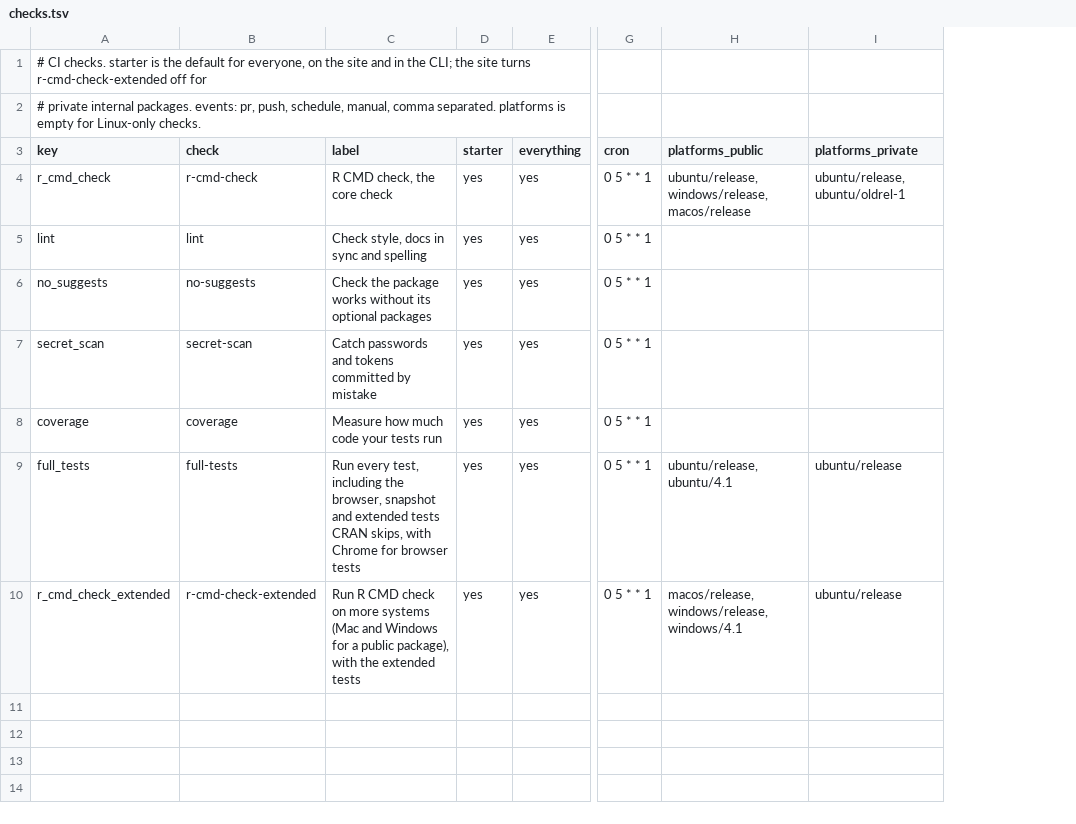
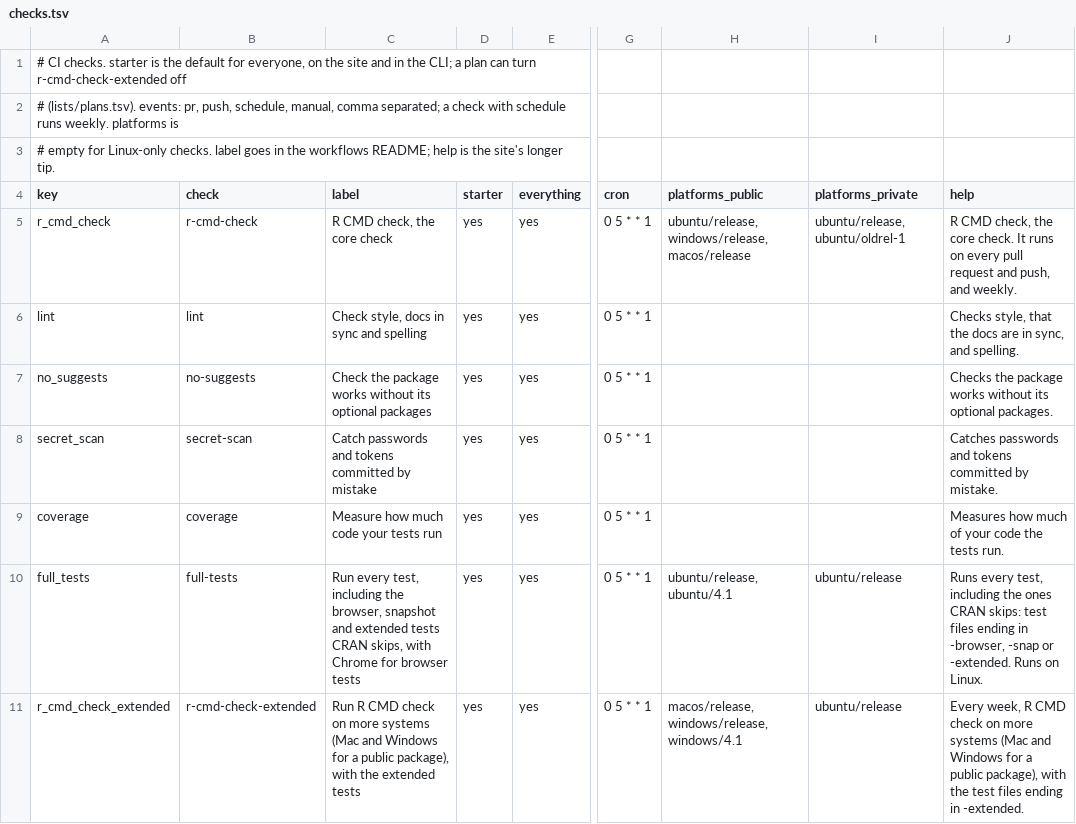
Before and after one commit to insightsurge/launchR, a TSV file: lists/checks.tsv, drawn as a sheet; only a part is shown, gaps mark what is left out; addresses are those after the commit; rows hold the shown columns only; the diff names each change by its address in the sheet, - before the commit and + after, or states it on an @@ line.

Commit message:
fix: CLI input checks, shared plan rules, no-suggests failures, CRAN names, minimum R, and cheaper CI

```diff
--- a/lists/checks.tsv
+++ b/lists/checks.tsv
+column J (help), rows 5-11: R CMD check, the core check. It runs on every pull request and push, and weekly. | Checks style, that the docs are in sync, and spelling. | Checks the package works without its optional packages. | Catches passwords and tokens committed by mistake. | Measures how much of your code the tests run. | Runs every test, including the ones CRAN skips: test files ending in -browser, -snap or -extended. Runs on Linux. | Every week, R CMD check on more systems (Mac and Windows for a public package), with the test files ending in -extended.
-A1 (key): …the CLI; the site turns r-cmd-check-extended off for
+A1 (key): …the CLI; a plan can turn r-cmd-check-extended off
-A2 (key): # private internal packages. events: pr, push, schedule, manual, comma separated. platforms is empty for Linux-only checks.
+A2 (key): # (lists/plans.tsv). events: pr, push, schedule, manual, comma separated; a check with schedule runs weekly. platforms is
+row 3: # empty for Linux-only checks. label goes in the workflows README; help is the site's longer tip.
```
Also changed, not shown: lists/settings.tsv, 23 other files.
